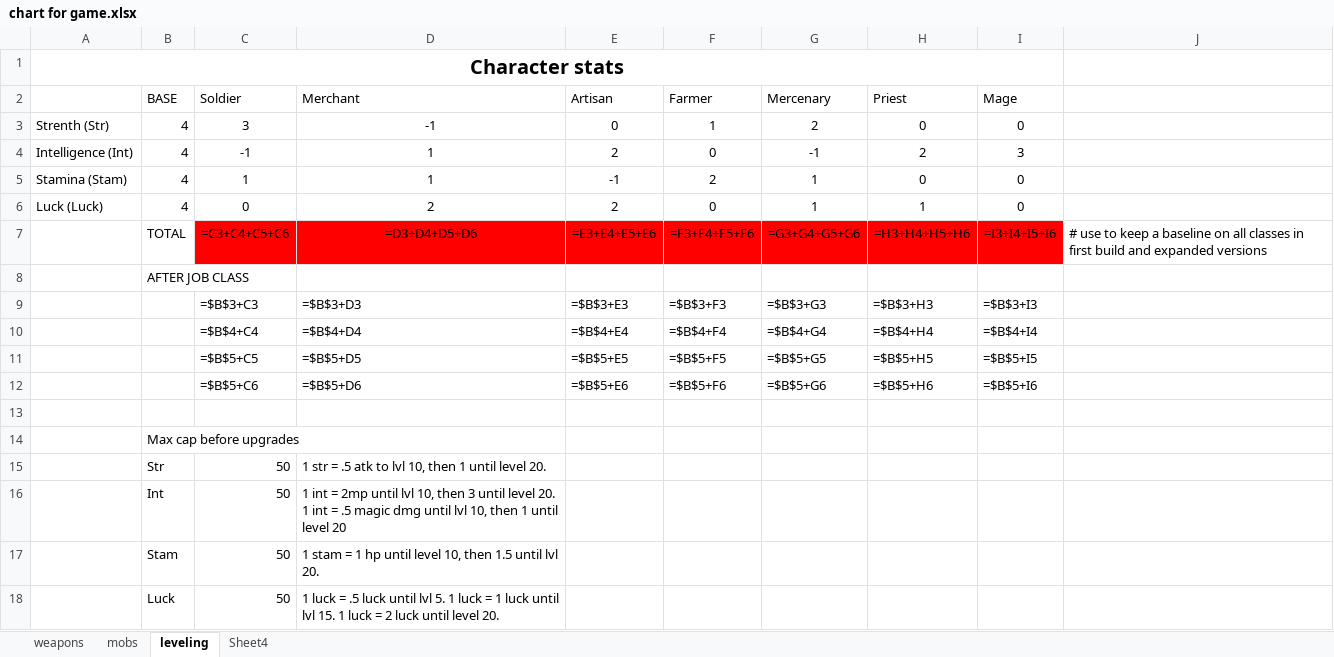
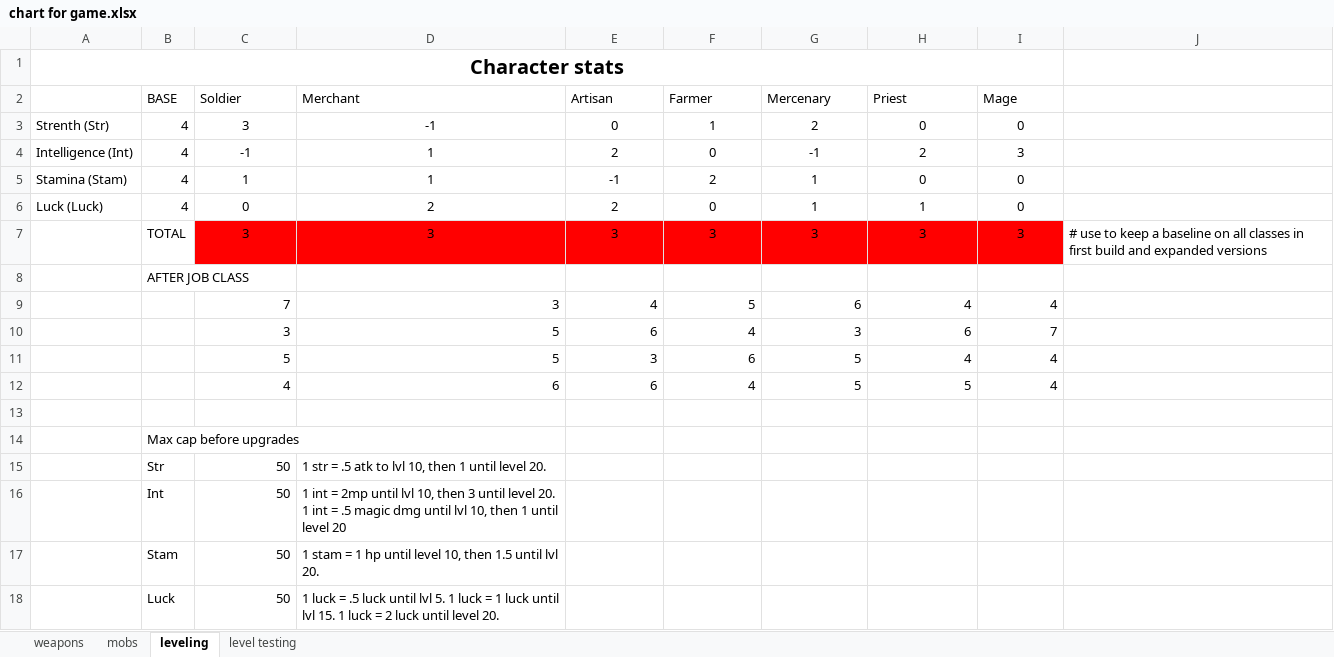
Before and after one commit to losbullitt/Illirial-Trail, an Excel workbook: chart for game.xlsx, sheet leveling, drawn as a sheet; only a part is shown; values as stored, in another font and other column widths than the file's, no borders; formulas without a stored value are shown as written; removed rows and columns are numbered as before the commit, all else as after; the diff names each change by its address in the sheet, - before the commit and + after, or states it on an @@ line.

```diff
--- a/chart for game.xlsx (sheet leveling)
+++ b/chart for game.xlsx (sheet leveling)
-sheet tab: Sheet4
+sheet tab: level testing
-row 7:  | TOTAL | =C3+C4+C5+C6 | =D3+D4+D5+D6 | =E3+E4+E5+E6 | =F3+F4+F5+F6 | =G3+G4+G5+G6 | =H3+H4+H5+H6 | =I3+I4+I5+I6 | # use to keep a baseline on all classes in first build and expanded versions
+row 7:  | TOTAL | 3 | 3 | 3 | 3 | 3 | 3 | 3 | # use to keep a baseline on all classes in first build and expanded versions
-row 9:  |  | =$B$3+C3 | =$B$3+D3 | =$B$3+E3 | =$B$3+F3 | =$B$3+G3 | =$B$3+H3 | =$B$3+I3
-row 10:  |  | =$B$4+C4 | =$B$4+D4 | =$B$4+E4 | =$B$4+F4 | =$B$4+G4 | =$B$4+H4 | =$B$4+I4
-row 11:  |  | =$B$5+C5 | =$B$5+D5 | =$B$5+E5 | =$B$5+F5 | =$B$5+G5 | =$B$5+H5 | =$B$5+I5
-row 12:  |  | =$B$5+C6 | =$B$5+D6 | =$B$5+E6 | =$B$5+F6 | =$B$5+G6 | =$B$5+H6 | =$B$5+I6
+row 9:  |  | 7 | 3 | 4 | 5 | 6 | 4 | 4
+row 10:  |  | 3 | 5 | 6 | 4 | 3 | 6 | 7
+row 11:  |  | 5 | 5 | 3 | 6 | 5 | 4 | 4
+row 12:  |  | 4 | 6 | 6 | 4 | 5 | 5 | 4
```
Also changed, not shown: sheet level testing, 3 other files.
